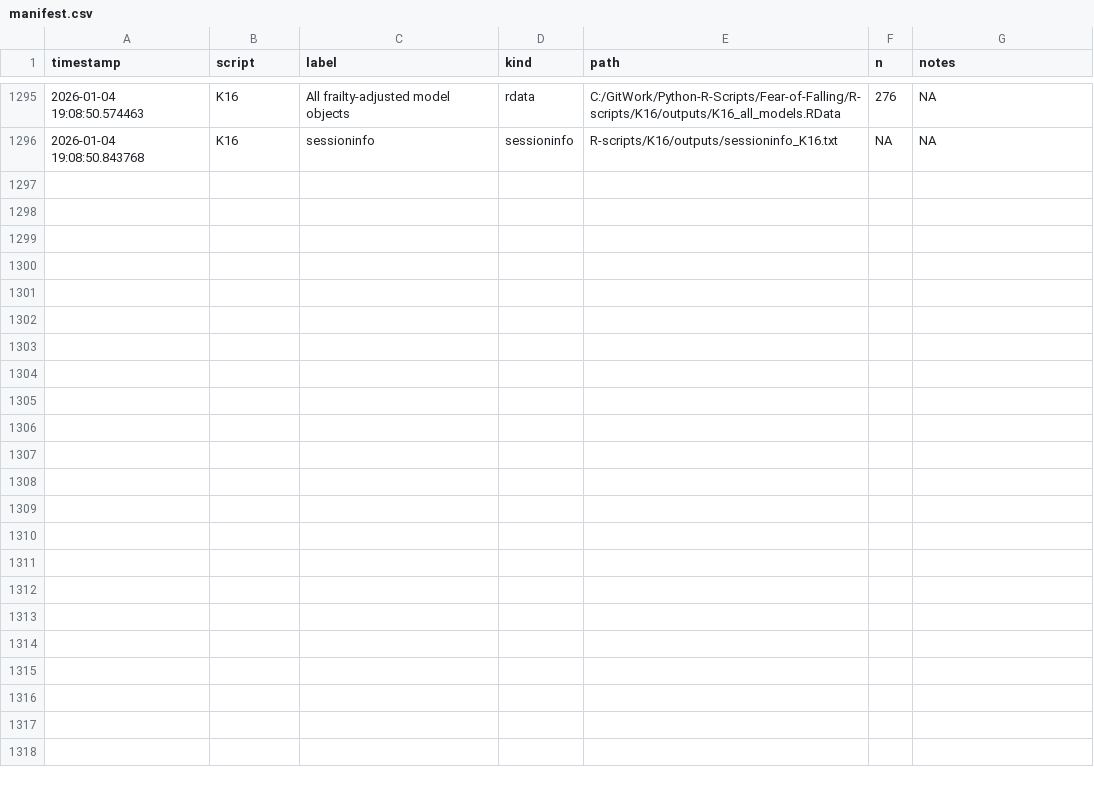
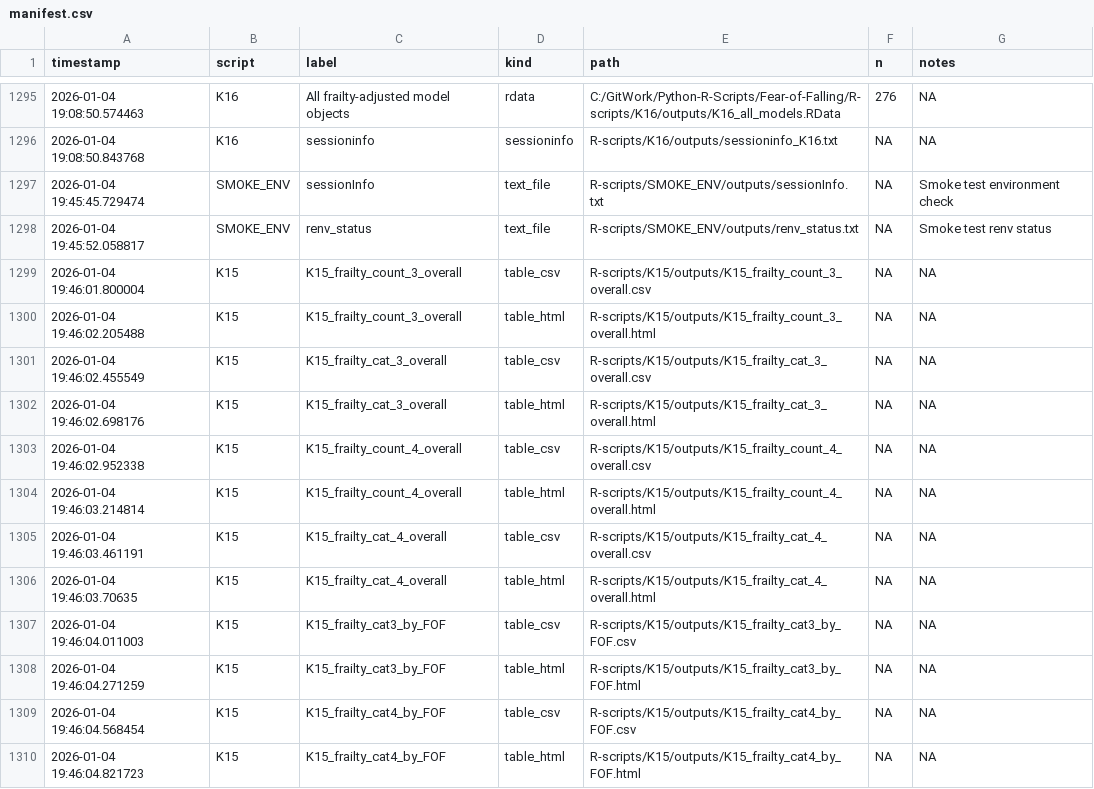
Before and after one commit to Tupatuko2023/Python-R-Scripts, a CSV file: Fear-of-Falling/manifest/manifest.csv, drawn as a sheet; only a part is shown, gaps mark what is left out; the diff covers the shown part only; the diff names each change by its address in the sheet, - before the commit and + after, or states it on an @@ line.

Commit message:
chore: update manifest after finalized run (K15 neutral + K16)

```diff
--- a/Fear-of-Falling/manifest/manifest.csv
+++ b/Fear-of-Falling/manifest/manifest.csv
+row 1297: 2026-01-04 19:45:45.729474 | SMOKE_ENV | sessionInfo | text_file | R-scripts/SMOKE_ENV/outputs/sessionInfo.txt | NA | Smoke test environment check
+row 1298: 2026-01-04 19:45:52.058817 | SMOKE_ENV | renv_status | text_file | R-scripts/SMOKE_ENV/outputs/renv_status.txt | NA | Smoke test renv status
+row 1299: 2026-01-04 19:46:01.800004 | K15 | K15_frailty_count_3_overall | table_csv | R-scripts/K15/outputs/K15_frailty_count_3_overall.csv | NA | NA
+row 1300: 2026-01-04 19:46:02.205488 | K15 | K15_frailty_count_3_overall | table_html | R-scripts/K15/outputs/K15_frailty_count_3_overall.html | NA | NA
+row 1301: 2026-01-04 19:46:02.455549 | K15 | K15_frailty_cat_3_overall | table_csv | R-scripts/K15/outputs/K15_frailty_cat_3_overall.csv | NA | NA
+row 1302: 2026-01-04 19:46:02.698176 | K15 | K15_frailty_cat_3_overall | table_html | R-scripts/K15/outputs/K15_frailty_cat_3_overall.html | NA | NA
+row 1303: 2026-01-04 19:46:02.952338 | K15 | K15_frailty_count_4_overall | table_csv | R-scripts/K15/outputs/K15_frailty_count_4_overall.csv | NA | NA
+row 1304: 2026-01-04 19:46:03.214814 | K15 | K15_frailty_count_4_overall | table_html | R-scripts/K15/outputs/K15_frailty_count_4_overall.html | NA | NA
+row 1305: 2026-01-04 19:46:03.461191 | K15 | K15_frailty_cat_4_overall | table_csv | R-scripts/K15/outputs/K15_frailty_cat_4_overall.csv | NA | NA
+row 1306: 2026-01-04 19:46:03.70635 | K15 | K15_frailty_cat_4_overall | table_html | R-scripts/K15/outputs/K15_frailty_cat_4_overall.html | NA | NA
+row 1307: 2026-01-04 19:46:04.011003 | K15 | K15_frailty_cat3_by_FOF | table_csv | R-scripts/K15/outputs/K15_frailty_cat3_by_FOF.csv | NA | NA
+row 1308: 2026-01-04 19:46:04.271259 | K15 | K15_frailty_cat3_by_FOF | table_html | R-scripts/K15/outputs/K15_frailty_cat3_by_FOF.html | NA | NA
+row 1309: 2026-01-04 19:46:04.568454 | K15 | K15_frailty_cat4_by_FOF | table_csv | R-scripts/K15/outputs/K15_frailty_cat4_by_FOF.csv | NA | NA
+row 1310: 2026-01-04 19:46:04.821723 | K15 | K15_frailty_cat4_by_FOF | table_html | R-scripts/K15/outputs/K15_frailty_cat4_by_FOF.html | NA | NA
```
Also changed, not shown: 13 added rows elsewhere in this file.
